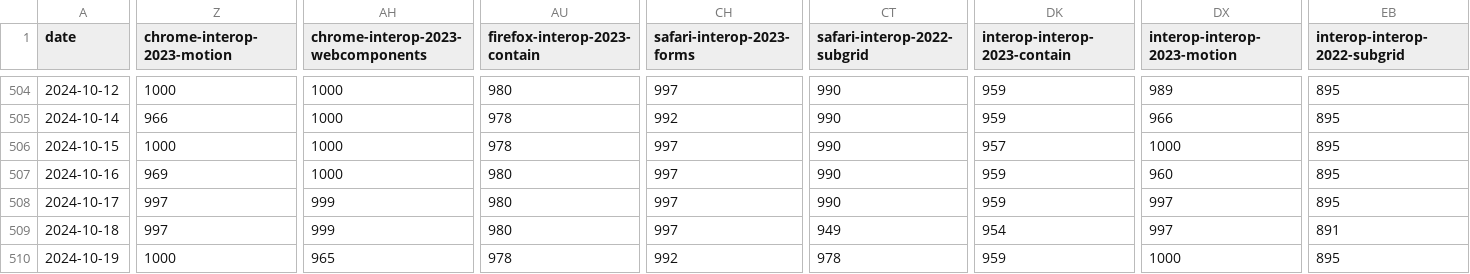
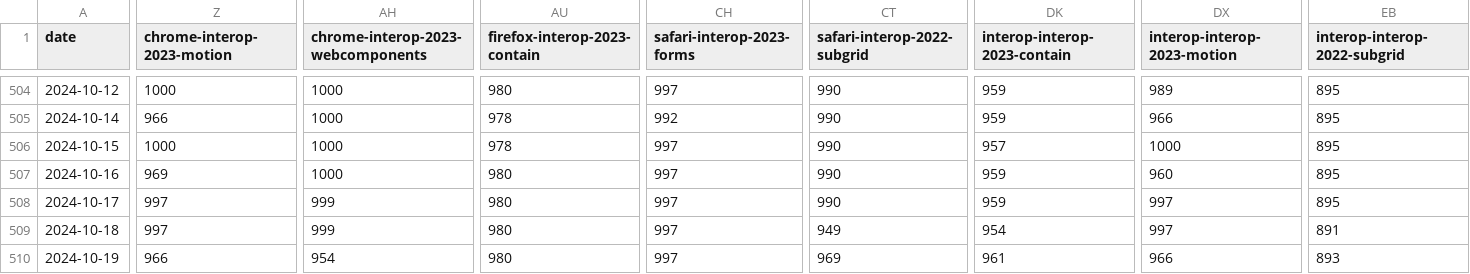
Before and after one commit to gsnedders/results-analysis, a CSV file: data/interop-2023/interop-2023-experimental-v2.csv, drawn as a sheet; only a part is shown, gaps mark what is left out; the diff covers the shown part only; the diff names each change by its address in the sheet, - before the commit and + after, or states it on an @@ line.

```diff
--- a/data/interop-2023/interop-2023-experimental-v2.csv
+++ b/data/interop-2023/interop-2023-experimental-v2.csv
-Z510 (chrome-interop-2023-motion): 1000
+Z510 (chrome-interop-2023-motion): 966
-AH510: 965
+AH510: 954
-AU510 (firefox-interop-2023-contain): 978
+AU510 (firefox-interop-2023-contain): 980
-CH510 (safari-interop-2023-forms): 992
+CH510 (safari-interop-2023-forms): 997
-CT510 (safari-interop-2022-subgrid): 978
+CT510 (safari-interop-2022-subgrid): 969
-DK510 (interop-interop-2023-contain): 959
+DK510 (interop-interop-2023-contain): 961
-DX510 (interop-interop-2023-motion): 1000
+DX510 (interop-interop-2023-motion): 966
-EB510 (interop-interop-2022-subgrid): 895
+EB510 (interop-interop-2022-subgrid): 893
```
Also changed, not shown: 1 edited cell elsewhere in this file, data/experimental-browser-specific-failures.csv, data/interop-2024/interop-2024-experimental-v2.csv.
